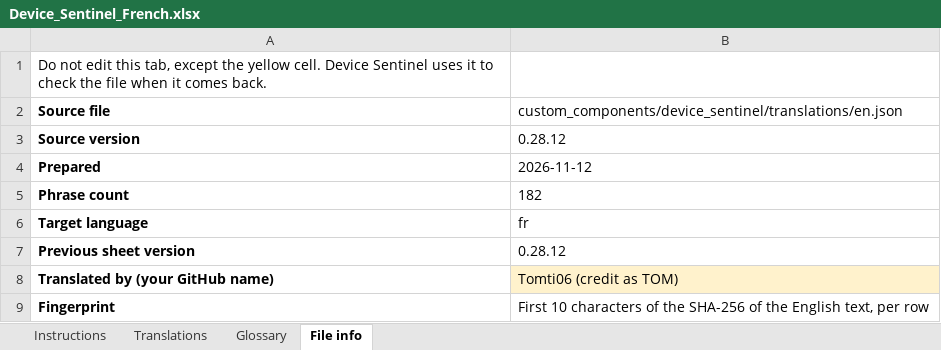
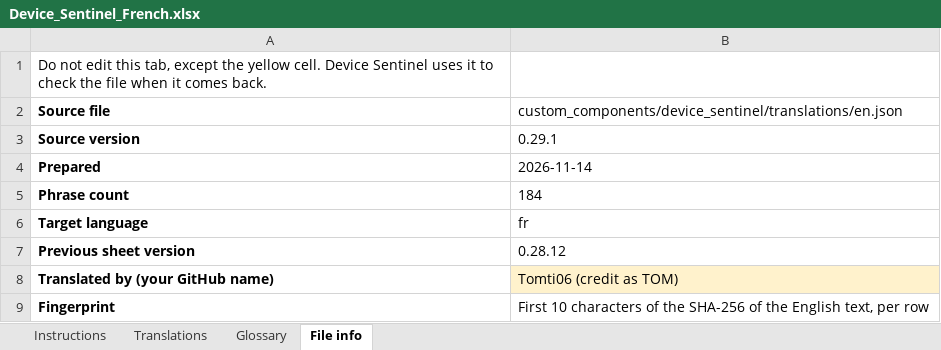
Before and after one commit to TheThinkingHome/device_sentinel, an Excel workbook: docs/translations/Device_Sentinel_French.xlsx, sheet File info, drawn as a sheet; values as stored, in another font and other column widths than the file's, no borders; the diff names each change by its address in the sheet, - before the commit and + after, or states it on an @@ line.

```diff
--- a/docs/translations/Device_Sentinel_French.xlsx (sheet File info)
+++ b/docs/translations/Device_Sentinel_French.xlsx (sheet File info)
-B3: 0.28.12
+B3: 0.29.1
-B4: 2026-11-12
+B4: 2026-11-14
-B5: 182
+B5: 184
```
Also changed, not shown: sheet Translations, sheet Instructions, hidden cells, docs/translations/Device_Sentinel_Spanish.xlsx.
